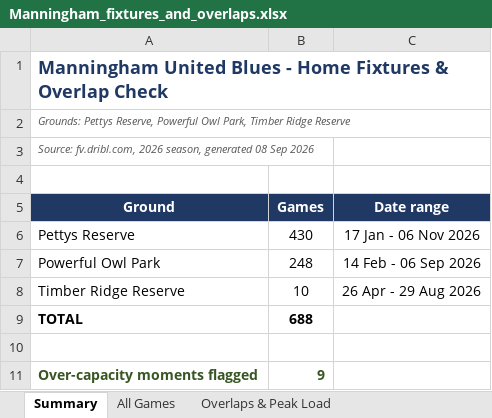
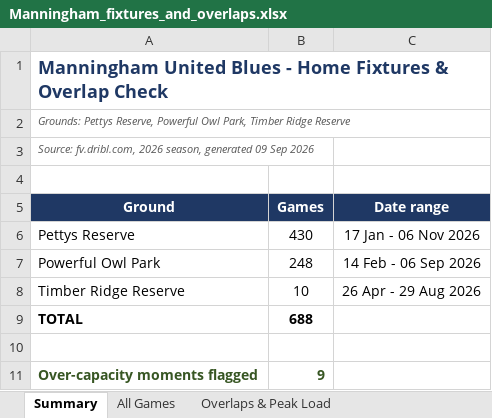
Before and after one commit to vmontuoro/MUFC, an Excel workbook: Manningham_fixtures_and_overlaps.xlsx, sheet Summary, drawn as a sheet; values as stored, in another font and other column widths than the file's, no borders; the diff names each change by its address in the sheet, - before the commit and + after, or states it on an @@ line.

```diff
--- a/Manningham_fixtures_and_overlaps.xlsx (sheet Summary)
+++ b/Manningham_fixtures_and_overlaps.xlsx (sheet Summary)
-A3 (Ground): …season, generated 08 Sep 2026
+A3 (Ground): …season, generated 09 Sep 2026
```
Also changed, not shown: 1 other file.
